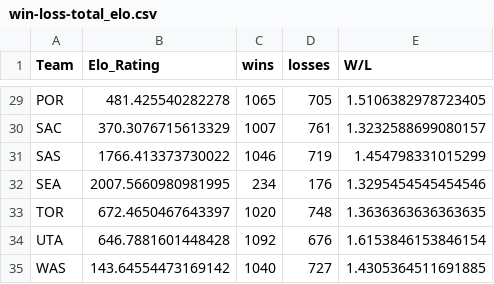
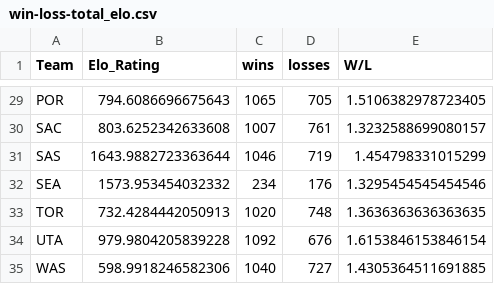
Before and after one commit to George-Kalash/main, a CSV file: NBA/win-loss-total_elo.csv, drawn as a sheet; only a part is shown, gaps mark what is left out; the diff covers the shown part only; the diff names each change by its address in the sheet, - before the commit and + after, or states it on an @@ line.

```diff
--- a/NBA/win-loss-total_elo.csv
+++ b/NBA/win-loss-total_elo.csv
-B29 (Elo_Rating): 481.425540282278
+B29 (Elo_Rating): 794.6086696675643
-B30 (Elo_Rating): 370.3076715613329
+B30 (Elo_Rating): 803.6252342633608
-B31 (Elo_Rating): 1766.413373730022
+B31 (Elo_Rating): 1643.9882723363644
-B32 (Elo_Rating): 2007.5660980981995
+B32 (Elo_Rating): 1573.953454032332
-B33 (Elo_Rating): 672.4650467643397
+B33 (Elo_Rating): 732.4284442050913
-B34 (Elo_Rating): 646.7881601448428
+B34 (Elo_Rating): 979.9804205839228
-B35 (Elo_Rating): 143.64554473169142
+B35 (Elo_Rating): 598.9918246582306
```
Also changed, not shown: 27 edited cells elsewhere in this file, NBA/elo_ratings.csv, 7 other files.
